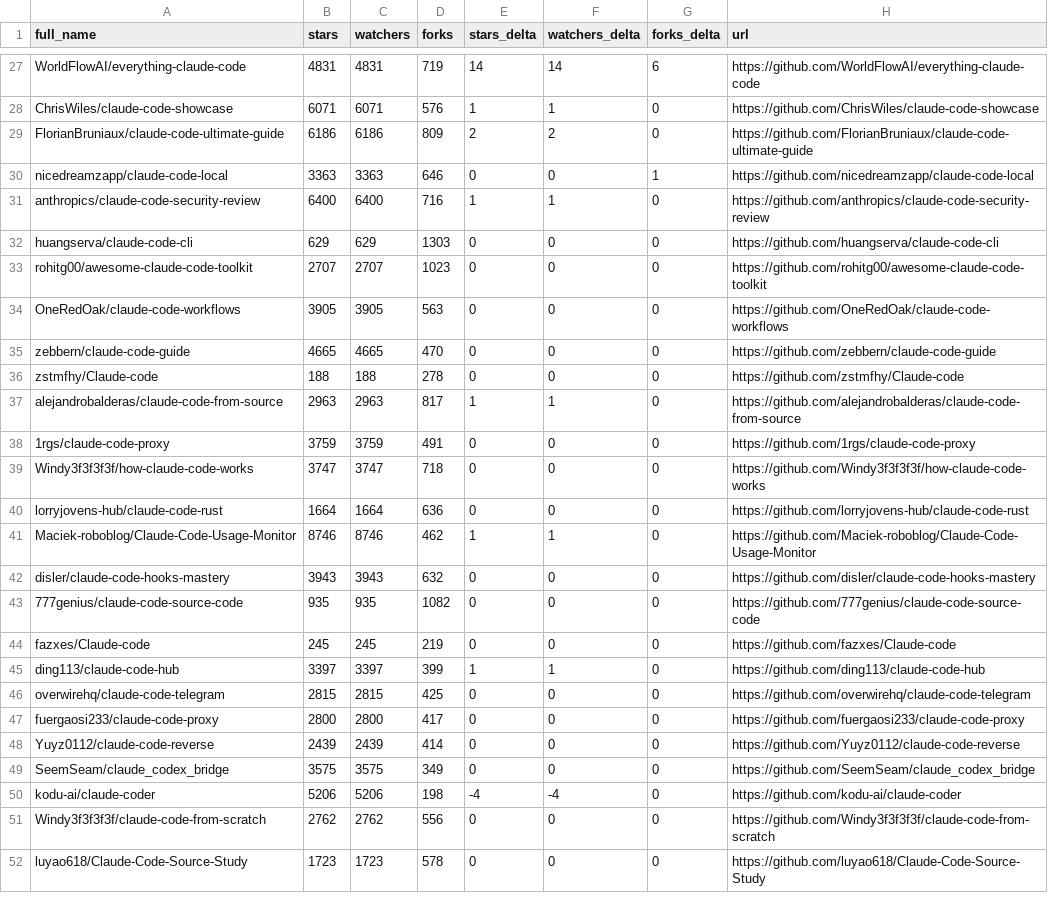
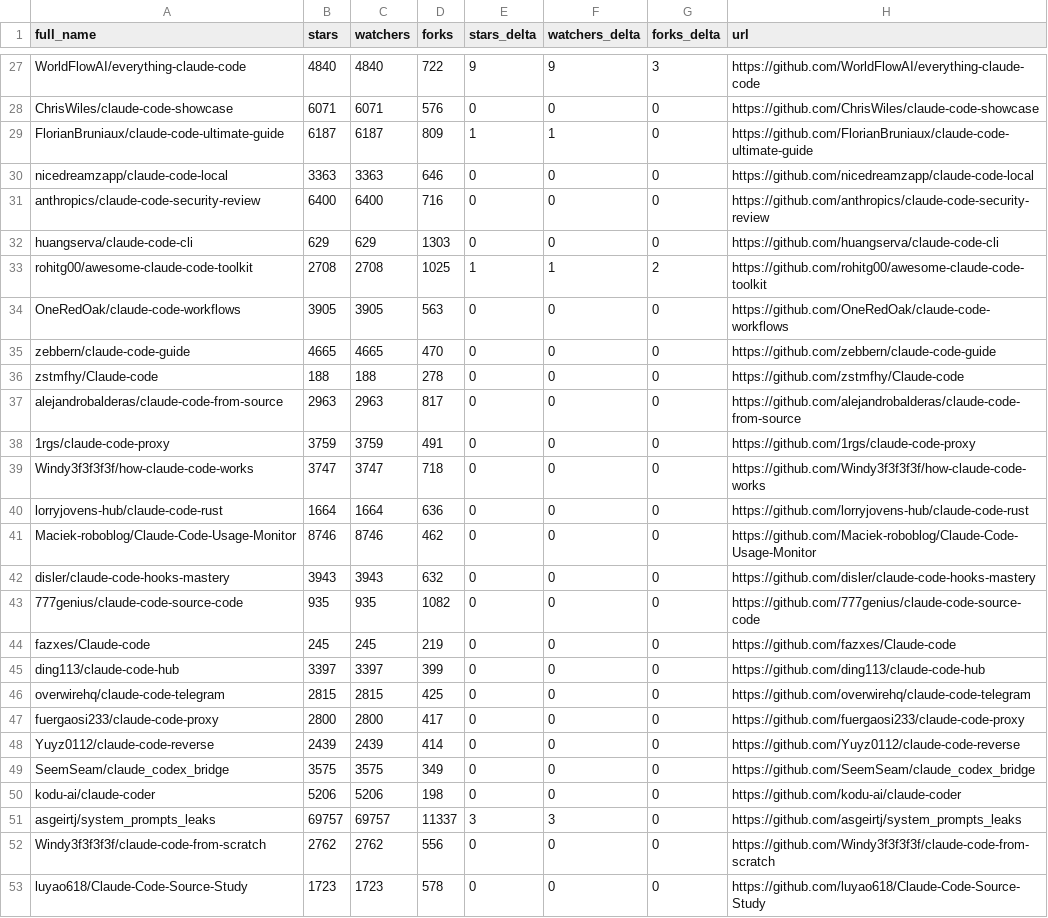
Before and after one commit to iwanhe/awesome-claude-code, a CSV file: data/repo-ticker.csv, drawn as a sheet; only a part is shown, gaps mark what is left out; the diff covers the shown part only; the diff names each change by its address in the sheet, - before the commit and + after, or states it on an @@ line.

```diff
--- a/data/repo-ticker.csv
+++ b/data/repo-ticker.csv
-B27 (stars): 4831
+B27 (stars): 4840
-C27 (watchers): 4831
+C27 (watchers): 4840
-D27 (forks): 719
+D27 (forks): 722
-E27 (stars_delta): 14
+E27 (stars_delta): 9
-F27 (watchers_delta): 14
+F27 (watchers_delta): 9
-G27 (forks_delta): 6
+G27 (forks_delta): 3
-E28 (stars_delta): 1
+E28 (stars_delta): 0
-F28 (watchers_delta): 1
+F28 (watchers_delta): 0
-B29 (stars): 6186
+B29 (stars): 6187
-C29 (watchers): 6186
+C29 (watchers): 6187
-E29 (stars_delta): 2
+E29 (stars_delta): 1
-F29 (watchers_delta): 2
+F29 (watchers_delta): 1
-G30 (forks_delta): 1
+G30 (forks_delta): 0
-E31 (stars_delta): 1
+E31 (stars_delta): 0
-F31 (watchers_delta): 1
+F31 (watchers_delta): 0
-B33 (stars): 2707
+B33 (stars): 2708
-C33 (watchers): 2707
+C33 (watchers): 2708
-D33 (forks): 1023
+D33 (forks): 1025
-E33 (stars_delta): 0
+E33 (stars_delta): 1
-F33 (watchers_delta): 0
+F33 (watchers_delta): 1
-G33 (forks_delta): 0
+G33 (forks_delta): 2
-E37 (stars_delta): 1
+E37 (stars_delta): 0
-F37 (watchers_delta): 1
+F37 (watchers_delta): 0
-E41 (stars_delta): 1
+E41 (stars_delta): 0
-F41 (watchers_delta): 1
+F41 (watchers_delta): 0
-E45 (stars_delta): 1
+E45 (stars_delta): 0
-F45 (watchers_delta): 1
+F45 (watchers_delta): 0
-E50 (stars_delta): -4
+E50 (stars_delta): 0
-F50 (watchers_delta): -4
+F50 (watchers_delta): 0
+row 51: asgeirtj/system_prompts_leaks | 69757 | 69757 | 11337 | 3 | 3 | 0 | https://github.com/asgeirtj/system_prompts_leaks
```
Also changed, not shown: 2 added rows, 3 removed rows, 3 moved rows and 86 edited cells elsewhere in this file, 2 other files.
